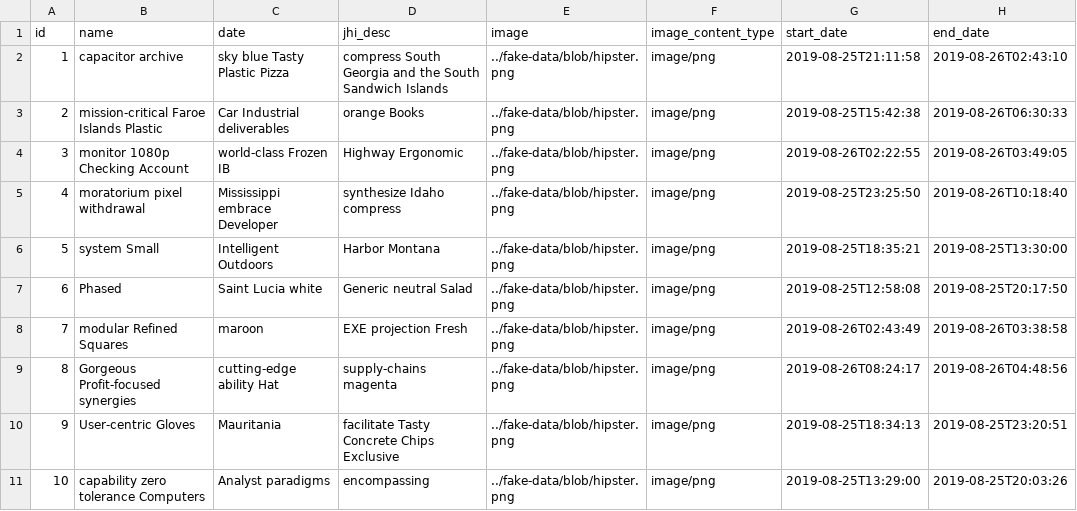
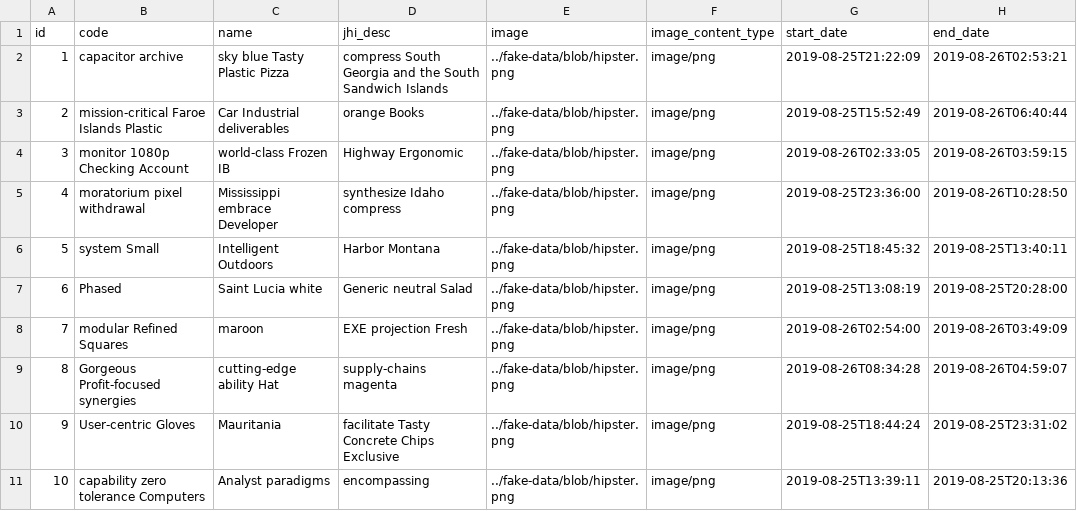
Before and after one commit to rekavihari/jhipsterJoinMe, a CSV file: src/main/resources/config/liquibase/fake-data/event.csv, drawn as a sheet.

Commit message:
Generate entities from JDL Model `event`
See https://start.jhipster.tech/jdl-studio/#!/view/87e1907c-8126-4691-8c94-08f39acaf3a9

```diff
--- a/src/main/resources/config/liquibase/fake-data/event.csv
+++ b/src/main/resources/config/liquibase/fake-data/event.csv
@@ -1,11 +1,11 @@
-id;name;date;jhi_desc;image;image_content_type;start_date;end_date
-1;capacitor archive;sky blue Tasty Plastic Pizza;compress South Georgia and the South Sandwich Islands;../fake-data/blob/hipster.png;image/png;2019-08-25T21:11:58;2019-08-26T02:43:10
-2;mission-critical Faroe Islands Plastic;Car Industrial deliverables;orange Books;../fake-data/blob/hipster.png;image/png;2019-08-25T15:42:38;2019-08-26T06:30:33
-3;monitor 1080p Checking Account;world-class Frozen IB;Highway Ergonomic;../fake-data/blob/hipster.png;image/png;2019-08-26T02:22:55;2019-08-26T03:49:05
-4;moratorium pixel withdrawal;Mississippi embrace Developer;synthesize Idaho compress;../fake-data/blob/hipster.png;image/png;2019-08-25T23:25:50;2019-08-26T10:18:40
-5;system Small;Intelligent Outdoors;Harbor Montana;../fake-data/blob/hipster.png;image/png;2019-08-25T18:35:21;2019-08-25T13:30:00
-6;Phased;Saint Lucia white;Generic neutral Salad;../fake-data/blob/hipster.png;image/png;2019-08-25T12:58:08;2019-08-25T20:17:50
-7;modular Refined Squares;maroon;EXE projection Fresh;../fake-data/blob/hipster.png;image/png;2019-08-26T02:43:49;2019-08-26T03:38:58
-8;Gorgeous Profit-focused synergies;cutting-edge ability Hat;supply-chains magenta;../fake-data/blob/hipster.png;image/png;2019-08-26T08:24:17;2019-08-26T04:48:56
-9;User-centric Gloves;Mauritania;facilitate Tasty Concrete Chips Exclusive;../fake-data/blob/hipster.png;image/png;2019-08-25T18:34:13;2019-08-25T23:20:51
-10;capability zero tolerance Computers;Analyst paradigms;encompassing;../fake-data/blob/hipster.png;image/png;2019-08-25T13:29:00;2019-08-25T20:03:26
+id;code;name;jhi_desc;image;image_content_type;start_date;end_date
+1;capacitor archive;sky blue Tasty Plastic Pizza;compress South Georgia and the South Sandwich Islands;../fake-data/blob/hipster.png;image/png;2019-08-25T21:22:09;2019-08-26T02:53:21
+2;mission-critical Faroe Islands Plastic;Car Industrial deliverables;orange Books;../fake-data/blob/hipster.png;image/png;2019-08-25T15:52:49;2019-08-26T06:40:44
+3;monitor 1080p Checking Account;world-class Frozen IB;Highway Ergonomic;../fake-data/blob/hipster.png;image/png;2019-08-26T02:33:05;2019-08-26T03:59:15
+4;moratorium pixel withdrawal;Mississippi embrace Developer;synthesize Idaho compress;../fake-data/blob/hipster.png;image/png;2019-08-25T23:36:00;2019-08-26T10:28:50
+5;system Small;Intelligent Outdoors;Harbor Montana;../fake-data/blob/hipster.png;image/png;2019-08-25T18:45:32;2019-08-25T13:40:11
+6;Phased;Saint Lucia white;Generic neutral Salad;../fake-data/blob/hipster.png;image/png;2019-08-25T13:08:19;2019-08-25T20:28:00
+7;modular Refined Squares;maroon;EXE projection Fresh;../fake-data/blob/hipster.png;image/png;2019-08-26T02:54:00;2019-08-26T03:49:09
+8;Gorgeous Profit-focused synergies;cutting-edge ability Hat;supply-chains magenta;../fake-data/blob/hipster.png;image/png;2019-08-26T08:34:28;2019-08-26T04:59:07
+9;User-centric Gloves;Mauritania;facilitate Tasty Concrete Chips Exclusive;../fake-data/blob/hipster.png;image/png;2019-08-25T18:44:24;2019-08-25T23:31:02
+10;capability zero tolerance Computers;Analyst paradigms;encompassing;../fake-data/blob/hipster.png;image/png;2019-08-25T13:39:11;2019-08-25T20:13:36
```
Also changed, not shown: src/main/resources/config/liquibase/fake-data/program.csv, 27 other files.
